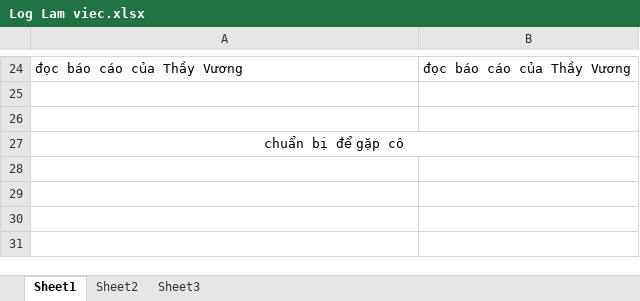
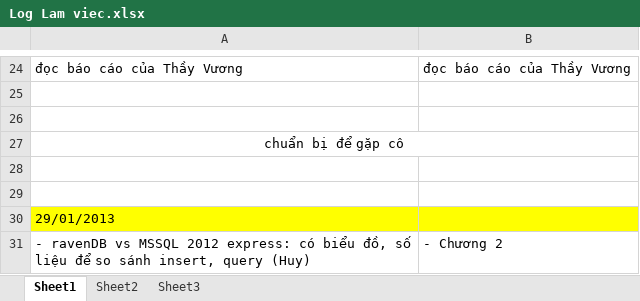
Before and after one commit to geovip/nosqlravendbuit, an Excel workbook: Document/Log Lam viec.xlsx, sheet Sheet1, drawn as a sheet; only a part is shown, gaps mark what is left out; values as stored, in another font and other column widths than the file's, no borders; the diff names each change by its address in the sheet, - before the commit and + after, or states it on an @@ line.

```diff
--- a/Document/Log Lam viec.xlsx (sheet Sheet1)
+++ b/Document/Log Lam viec.xlsx (sheet Sheet1)
+row 28: (empty)
+row 29: (empty)
+row 30: 29/01/2013
+row 31: - ravenDB vs MSSQL 2012 express: có biểu đồ, số liệu để so sánh insert, query (Huy) | - Chương 2
```
